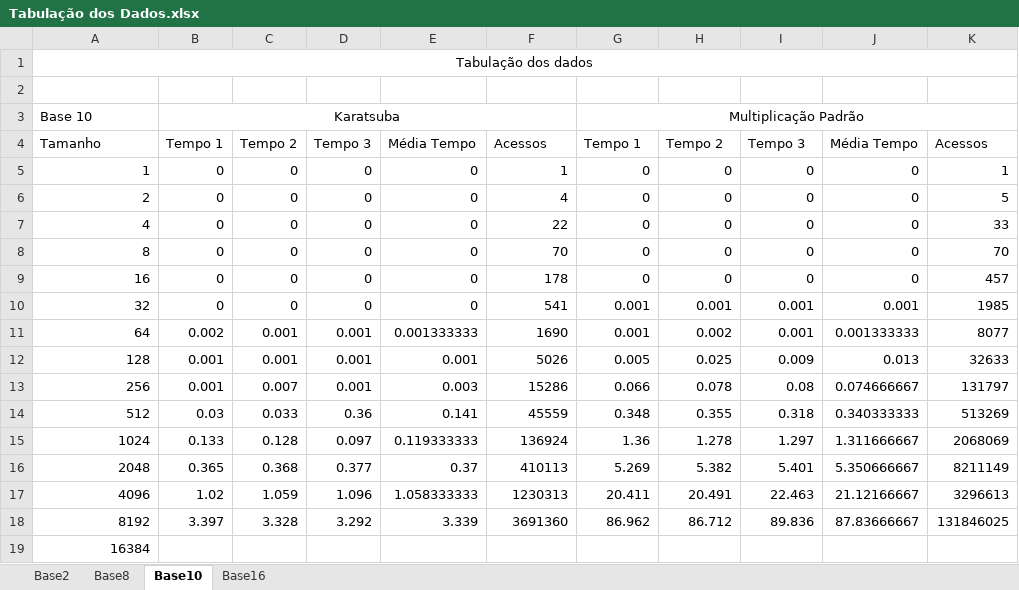
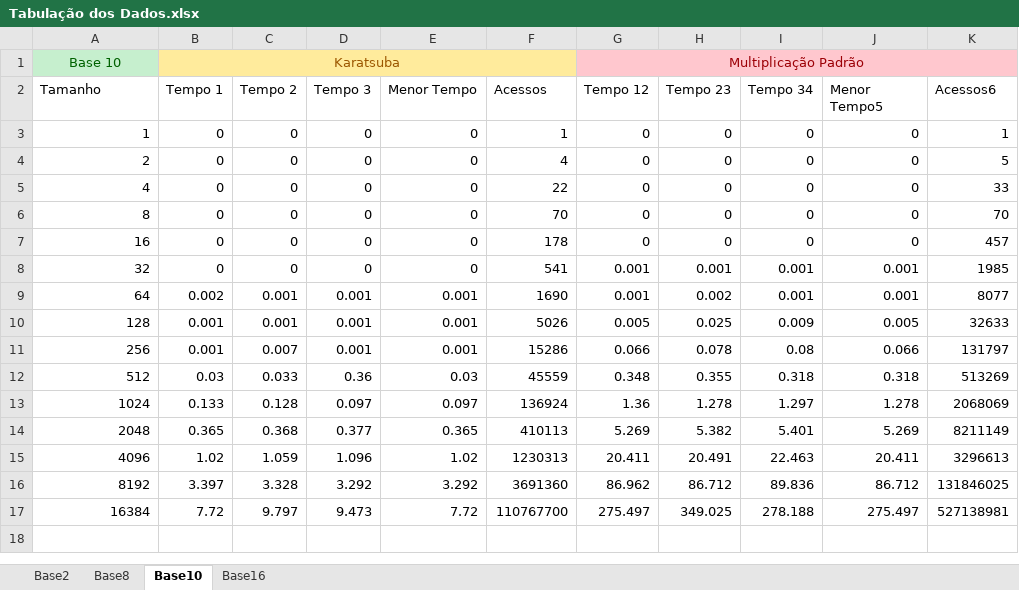
Before and after one commit to fmflavio/Karatsuba, an Excel workbook: Tabulação dos Dados.xlsx, sheet Base10, drawn as a sheet; values as stored, in another font and other column widths than the file's, no borders; table styles not drawn; removed rows and columns are numbered as before the commit, all else as after; the diff names each change by its address in the sheet, - before the commit and + after, or states it on an @@ line.

Commit message:
dados

```diff
--- a/Tabulação dos Dados.xlsx (sheet Base10)
+++ b/Tabulação dos Dados.xlsx (sheet Base10)
-row 1: Tabulação dos dados
-row 2: (empty)
@@ A1 fill: none → #C6EFCE, text colour: black → #006100, alignment: left → center @@
-B1:F1 fill: none
+B1:F1 fill: #FFEB9C
-B1 text colour: black
+B1 text colour: #9C5700
-G1:K1 fill: none
+G1:K1 fill: #FFC7CE
-G1 text colour: black
+G1 text colour: #9C0006
-E2: Média Tempo
+E2: Menor Tempo
-G2: Tempo 1
+G2: Tempo 12
-H2: Tempo 2
+H2: Tempo 23
-I2: Tempo 3
+I2: Tempo 34
-J2: Média Tempo
+J2: Menor Tempo5
-K2: Acessos
+K2: Acessos6
-E9 (Menor Tempo): 0.001333333
+E9 (Menor Tempo): 0.001
-J9 (Menor Tempo5): 0.001333333
+J9 (Menor Tempo5): 0.001
-J10 (Menor Tempo5): 0.013
+J10 (Menor Tempo5): 0.005
-E11 (Menor Tempo): 0.003
+E11 (Menor Tempo): 0.001
-J11 (Menor Tempo5): 0.074666667
+J11 (Menor Tempo5): 0.066
-E12 (Menor Tempo): 0.141
+E12 (Menor Tempo): 0.03
-J12 (Menor Tempo5): 0.340333333
+J12 (Menor Tempo5): 0.318
-E13 (Menor Tempo): 0.119333333
+E13 (Menor Tempo): 0.097
-J13 (Menor Tempo5): 1.311666667
+J13 (Menor Tempo5): 1.278
-E14 (Menor Tempo): 0.37
+E14 (Menor Tempo): 0.365
-J14 (Menor Tempo5): 5.350666667
+J14 (Menor Tempo5): 5.269
-E15 (Menor Tempo): 1.058333333
+E15 (Menor Tempo): 1.02
-J15 (Menor Tempo5): 21.12166667
+J15 (Menor Tempo5): 20.411
-E16 (Menor Tempo): 3.339
+E16 (Menor Tempo): 3.292
-J16 (Menor Tempo5): 87.83666667
+J16 (Menor Tempo5): 86.712
-B17 (Tempo 1): (empty)
+B17 (Tempo 1): 7.72
-C17 (Tempo 2): (empty)
+C17 (Tempo 2): 9.797
-D17 (Tempo 3): (empty)
+D17 (Tempo 3): 9.473
-E17 (Menor Tempo): (empty)
+E17 (Menor Tempo): 7.72
-F17 (Acessos): (empty)
+F17 (Acessos): 110767700
-G17 (Tempo 12): (empty)
+G17 (Tempo 12): 275.497
-H17 (Tempo 23): (empty)
+H17 (Tempo 23): 349.025
-I17 (Tempo 34): (empty)
+I17 (Tempo 34): 278.188
-J17 (Menor Tempo5): (empty)
+J17 (Menor Tempo5): 275.497
-K17 (Acessos6): (empty)
+K17 (Acessos6): 527138981
```
Also changed, not shown: sheet Base2, sheet Base16, sheet Base8, formulas that keep their value.
